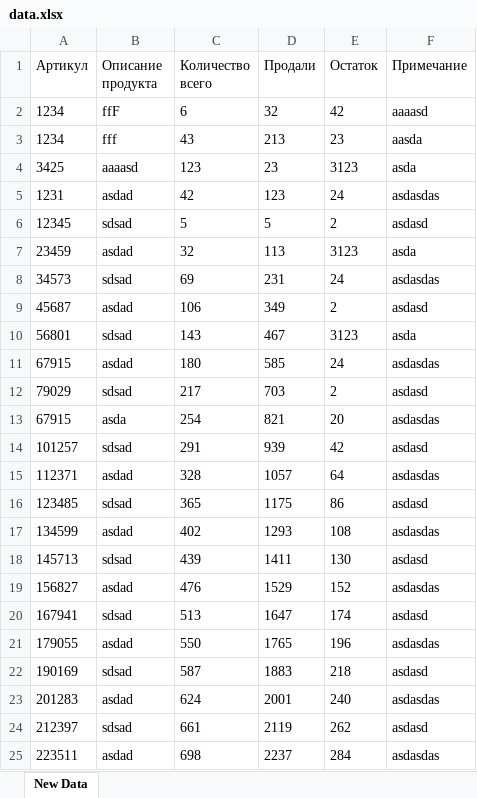
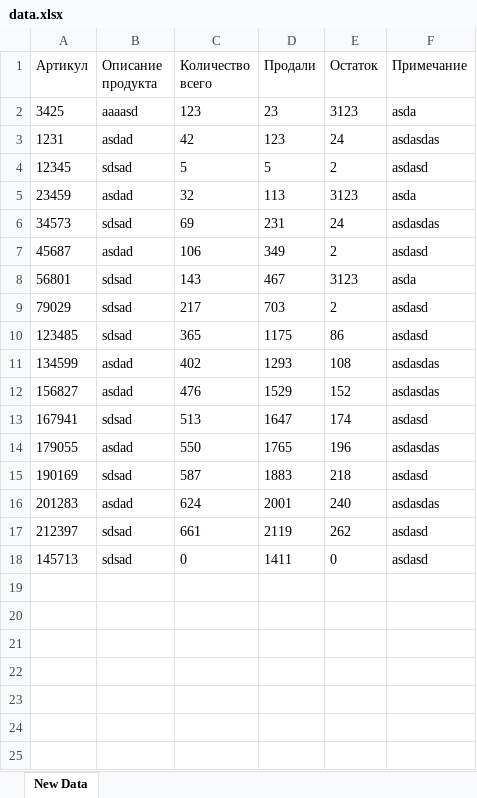
Before and after one commit to WildEgor/ReactBarcodeReader, an Excel workbook: public/api/save/data.xlsx, sheet New Data, drawn as a sheet; values as stored, in another font and other column widths than the file's, no borders; removed rows and columns are numbered as before the commit, all else as after; the diff names each change by its address in the sheet, - before the commit and + after, or states it on an @@ line.

```diff
--- a/public/api/save/data.xlsx (sheet New Data)
+++ b/public/api/save/data.xlsx (sheet New Data)
-row 2: 1234 | ffF | 6 | 32 | 42 | aaaasd
-row 3: 1234 | fff | 43 | 213 | 23 | aasda
-row 11: 67915 | asdad | 180 | 585 | 24 | asdasdas
-row 13: 67915 | asda | 254 | 821 | 20 | asdasdas
-row 14: 101257 | sdsad | 291 | 939 | 42 | asdasd
-row 15: 112371 | asdad | 328 | 1057 | 64 | asdasdas
-row 18: 145713 | sdsad | 439 | 1411 | 130 | asdasd
-row 25: 223511 | asdad | 698 | 2237 | 284 | asdasdas
+row 18: 145713 | sdsad | 0 | 1411 | 0 | asdasd
```
Also changed, not shown: 5 other files.
